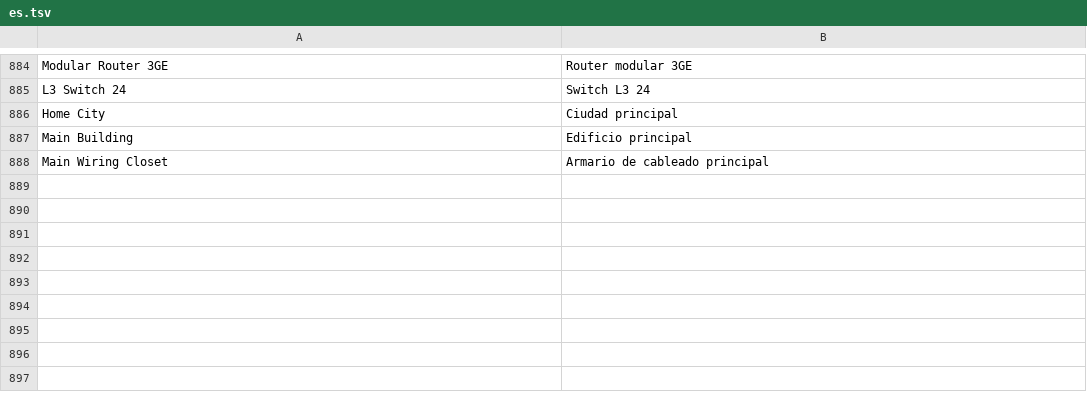
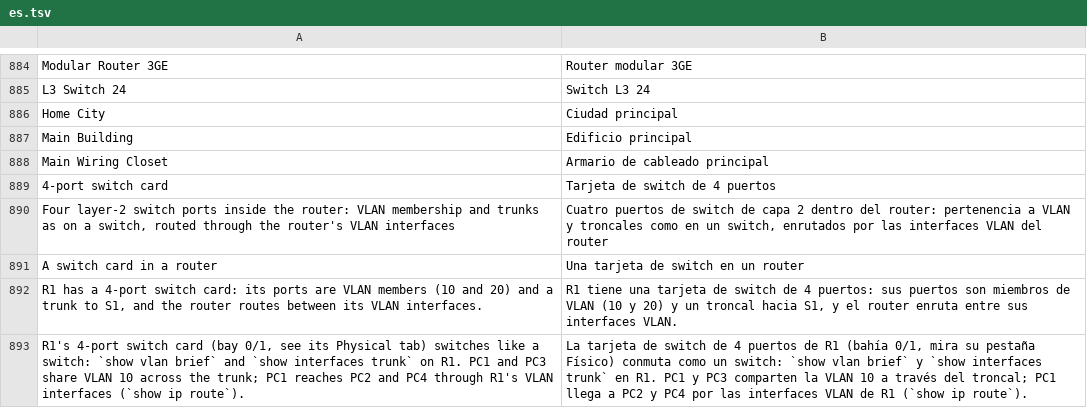
Before and after one commit to ayozetr/netlabcraft, a TSV file: crates/ui-egui/i18n/es.tsv, drawn as a sheet; only a part is shown, gaps mark what is left out.

Commit message:
M5.61: switch card in routers
- 4-port switch card for modular routers: layer-2 ports switched inside the router
- VLAN database, switchport access/trunk and interface vlan on routers with the card
- VLAN interfaces routed by the router; spanning tree counts the card
- Physical tab shows the card with link lights; switch-card sample lab
- Model, console, engine and UI tests; console fuzz on a router with the card

```diff
--- a/crates/ui-egui/i18n/es.tsv
+++ b/crates/ui-egui/i18n/es.tsv
@@ -888 +888,6 @@ Main Building	Edificio principal
 Main Wiring Closet	Armario de cableado principal
+4-port switch card	Tarjeta de switch de 4 puertos
+Four layer-2 switch ports inside the router: VLAN membership and trunks as on a switch, routed through the router's VLAN interfaces	Cuatro puertos de switch de capa 2 dentro del router: pertenencia a VLAN y troncales como en un switch, enrutados por las interfaces VLAN del router
+A switch card in a router	Una tarjeta de switch en un router
+R1 has a 4-port switch card: its ports are VLAN members (10 and 20) and a trunk to S1, and the router routes between its VLAN interfaces.	R1 tiene una tarjeta de switch de 4 puertos: sus puertos son miembros de VLAN (10 y 20) y un troncal hacia S1, y el router enruta entre sus interfaces VLAN.
+R1's 4-port switch card (bay 0/1, see its Physical tab) switches like a switch: `show vlan brief` and `show interfaces trunk` on R1. PC1 and PC3 share VLAN 10 across the trunk; PC1 reaches PC2 and PC4 through R1's VLAN interfaces (`show ip route`).	La tarjeta de switch de 4 puertos de R1 (bahía 0/1, mira su pestaña Físico) conmuta como un switch: `show vlan brief` y `show interfaces trunk` en R1. PC1 y PC3 comparten la VLAN 10 a través del troncal; PC1 llega a PC2 y PC4 por las interfaces VLAN de R1 (`show ip route`).
```
Also changed, not shown: 18 other files.
